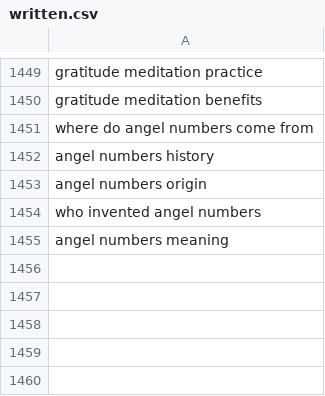
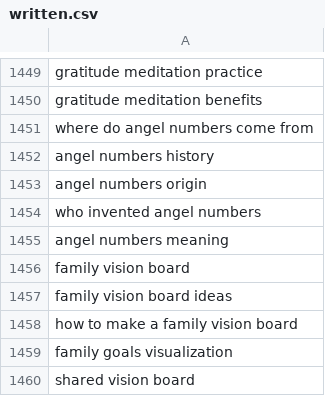
Before and after one commit to charliesheep7/demiwebsite, a CSV file: .claude/skills/demimanifest-blog-writer/written.csv, drawn as a sheet; only a part is shown, gaps mark what is left out.

```diff
--- a/.claude/skills/demimanifest-blog-writer/written.csv
+++ b/.claude/skills/demimanifest-blog-writer/written.csv
@@ -1455 +1455,6 @@ who invented angel numbers
 angel numbers meaning
+family vision board
+family vision board ideas
+how to make a family vision board
+family goals visualization
+shared vision board
```
Also changed, not shown: 2 other files.
